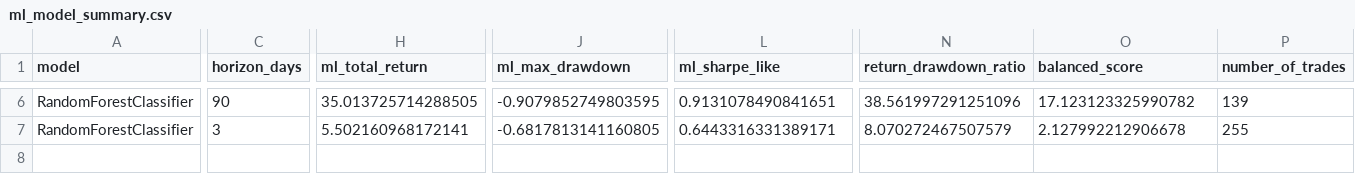
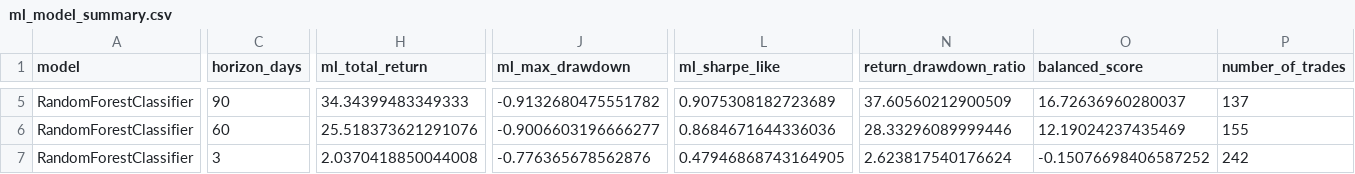
Before and after one commit to rattajak-yuv/BTCASTR-Indicator, a CSV file: data/ml_model_summary.csv, drawn as a sheet; only a part is shown, gaps mark what is left out; addresses are those after the commit; rows hold the shown columns only; the diff covers the shown part only; the diff names each change by its address in the sheet, - before the commit and + after, or states it on an @@ line.

```diff
--- a/data/ml_model_summary.csv
+++ b/data/ml_model_summary.csv
-H5 (ml_total_return): 35.013725714288505
+H5 (ml_total_return): 34.34399483349333
-J5 (ml_max_drawdown): -0.9079852749803595
+J5 (ml_max_drawdown): -0.9132680475551782
-L5 (ml_sharpe_like): 0.9131078490841651
+L5 (ml_sharpe_like): 0.9075308182723689
-N5 (return_drawdown_ratio): 38.561997291251096
+N5 (return_drawdown_ratio): 37.60560212900509
-O5 (balanced_score): 17.123123325990782
+O5 (balanced_score): 16.72636960280037
-P5 (number_of_trades): 139
+P5 (number_of_trades): 137
+row 6: RandomForestClassifier | 60 | 25.518373621291076 | -0.9006603196666277 | 0.8684671644336036 | 28.33296089999446 | 12.19024237435469 | 155
-H7 (ml_total_return): 5.502160968172141
+H7 (ml_total_return): 2.0370418850044008
-J7 (ml_max_drawdown): -0.6817813141160805
+J7 (ml_max_drawdown): -0.776365678562876
-L7 (ml_sharpe_like): 0.6443316331389171
+L7 (ml_sharpe_like): 0.47946868743164905
-N7 (return_drawdown_ratio): 8.070272467507579
+N7 (return_drawdown_ratio): 2.623817540176624
-O7 (balanced_score): 2.127992212906678
+O7 (balanced_score): -0.15076698406587252
-P7 (number_of_trades): 255
+P7 (number_of_trades): 242
```
Also changed, not shown: 1 removed row and 33 edited cells elsewhere in this file, data/feature_stability.csv, data/ml_feature_importance.csv, 3 other files.
